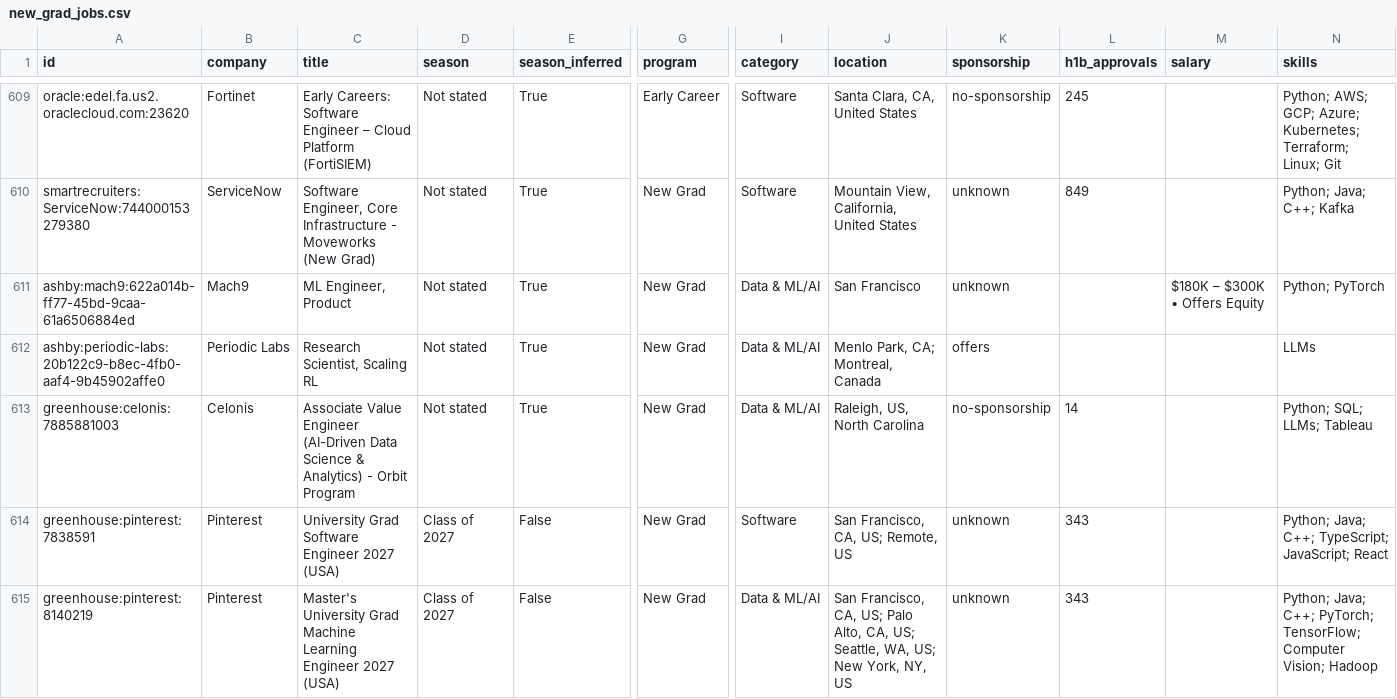
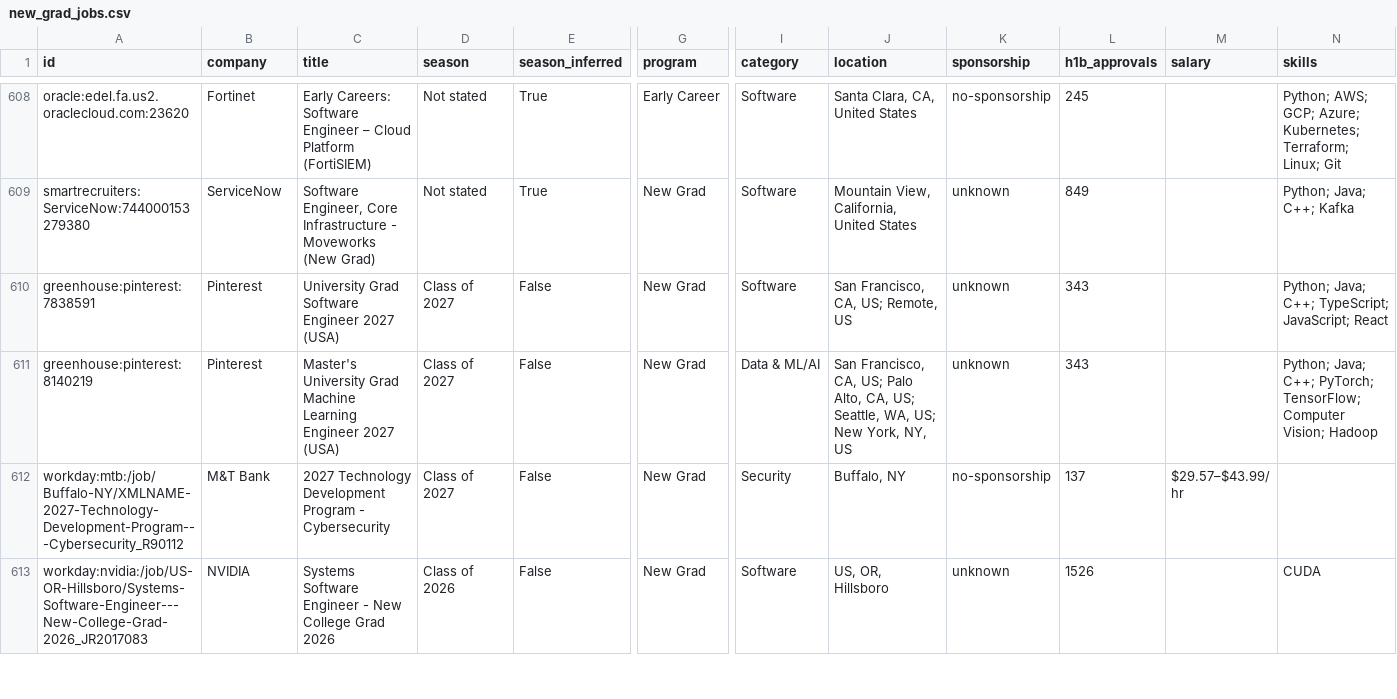
Before and after one commit to apxxrv/New-Grad-Tech-Jobs, a CSV file: data/new_grad_jobs.csv, drawn as a sheet; only a part is shown, gaps mark what is left out; the shorter side is filled out with more unchanged rows; removed rows and columns are numbered as before the commit, all else as after; rows hold the shown columns only; the diff covers the shown part only; the diff names each change by its address in the sheet, - before the commit and + after, or states it on an @@ line.

```diff
--- a/data/new_grad_jobs.csv
+++ b/data/new_grad_jobs.csv
-row 611: ashby:mach9:622a014b-ff77-45bd-9caa-61a6506884ed | Mach9 | ML Engineer, Product | Not stated | True | New Grad | Data & ML/AI | San Francisco | unknown |  | $180K – $300K • Offers Equity | Python; PyTorch
-row 612: ashby:periodic-labs:20b122c9-b8ec-4fb0-aaf4-9b45902affe0 | Periodic Labs | Research Scientist, Scaling RL | Not stated | True | New Grad | Data & ML/AI | Menlo Park, CA; Montreal, Canada | offers |  |  | LLMs
-row 613: greenhouse:celonis:7885881003 | Celonis | Associate Value Engineer (AI-Driven Data Science & Analytics) - Orbit Program | Not stated | True | New Grad | Data & ML/AI | Raleigh, US, North Carolina | no-sponsorship | 14 |  | Python; SQL; LLMs; Tableau
```
Also changed, not shown: 4 removed rows, 1 moved row and 3 edited cells elsewhere in this file, docs/new_grad_jobs.csv, 15 other files.
